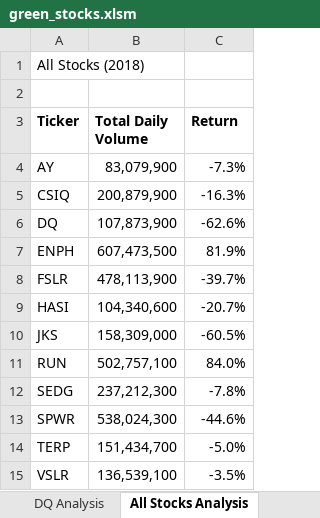
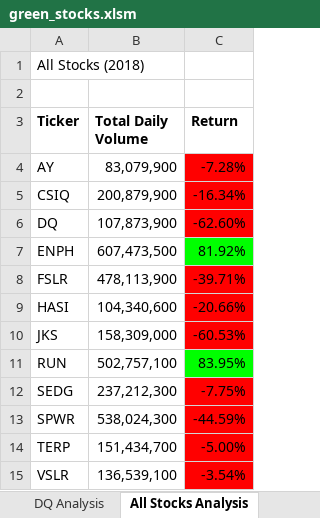
Before and after one commit to MitchellGleason/Stock-Analysis, an Excel workbook: green_stocks.xlsm, sheet All Stocks Analysis, drawn as a sheet; values as stored, in another font and other column widths than the file's, no borders; the diff names each change by its address in the sheet, - before the commit and + after, or states it on an @@ line.

Commit message:
2.4.2 Conditional Formatting

```diff
--- a/green_stocks.xlsm (sheet All Stocks Analysis)
+++ b/green_stocks.xlsm (sheet All Stocks Analysis)
-C4 (Return): -7.3%
+C4 (Return): -7.28%
-C4:C6 fill: none
+C4:C6 fill: #FF0000
-C5 (Return): -16.3%
+C5 (Return): -16.34%
-C6 (Return): -62.6%
+C6 (Return): -62.60%
-C7 (Return): 81.9%
+C7 (Return): 81.92%
-C7 fill: none
+C7 fill: #00FF00
-C8 (Return): -39.7%
+C8 (Return): -39.71%
-C8:C10 fill: none
+C8:C10 fill: #FF0000
-C9 (Return): -20.7%
+C9 (Return): -20.66%
-C10 (Return): -60.5%
+C10 (Return): -60.53%
-C11 (Return): 84.0%
+C11 (Return): 83.95%
-C11 fill: none
+C11 fill: #00FF00
-C12 (Return): -7.8%
+C12 (Return): -7.75%
-C12:C15 fill: none
+C12:C15 fill: #FF0000
-C13 (Return): -44.6%
+C13 (Return): -44.59%
-C14 (Return): -5.0%
+C14 (Return): -5.00%
-C15 (Return): -3.5%
+C15 (Return): -3.54%
```
